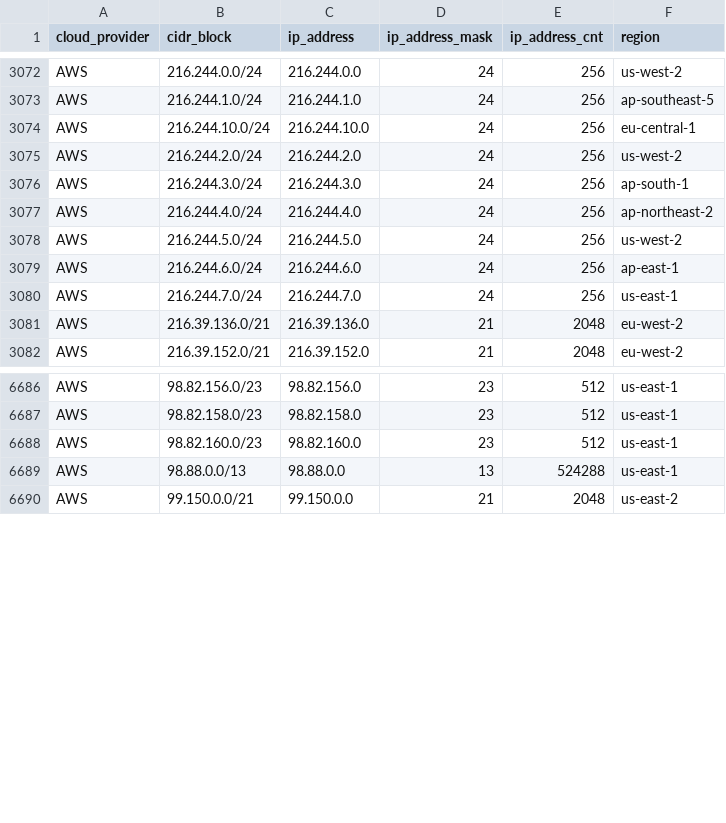
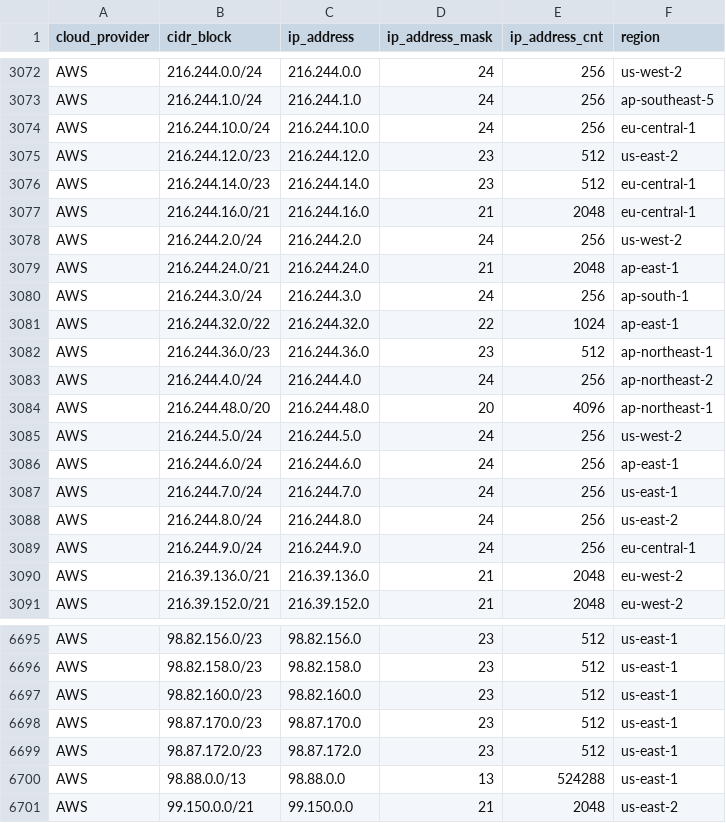
Before and after one commit to danilabs/public-cloud-provider-ip-ranges, a CSV file: data/providers/aws.csv, drawn as a sheet; only a part is shown, gaps mark what is left out.

```diff
--- a/data/providers/aws.csv
+++ b/data/providers/aws.csv
@@ -3074,5 +3074,12 @@ AWS,216.244.1.0/24,216.244.1.0,24,256,ap-southeast-5
 AWS,216.244.10.0/24,216.244.10.0,24,256,eu-central-1
+AWS,216.244.12.0/23,216.244.12.0,23,512,us-east-2
+AWS,216.244.14.0/23,216.244.14.0,23,512,eu-central-1
+AWS,216.244.16.0/21,216.244.16.0,21,2048,eu-central-1
 AWS,216.244.2.0/24,216.244.2.0,24,256,us-west-2
+AWS,216.244.24.0/21,216.244.24.0,21,2048,ap-east-1
 AWS,216.244.3.0/24,216.244.3.0,24,256,ap-south-1
+AWS,216.244.32.0/22,216.244.32.0,22,1024,ap-east-1
+AWS,216.244.36.0/23,216.244.36.0,23,512,ap-northeast-1
 AWS,216.244.4.0/24,216.244.4.0,24,256,ap-northeast-2
+AWS,216.244.48.0/20,216.244.48.0,20,4096,ap-northeast-1
 AWS,216.244.5.0/24,216.244.5.0,24,256,us-west-2
@@ -3080,2 +3087,4 @@ AWS,216.244.6.0/24,216.244.6.0,24,256,ap-east-1
 AWS,216.244.7.0/24,216.244.7.0,24,256,us-east-1
+AWS,216.244.8.0/24,216.244.8.0,24,256,us-east-2
+AWS,216.244.9.0/24,216.244.9.0,24,256,eu-central-1
 AWS,216.39.136.0/21,216.39.136.0,21,2048,eu-west-2
@@ -6688,2 +6697,4 @@ AWS,98.82.158.0/23,98.82.158.0,23,512,us-east-1
 AWS,98.82.160.0/23,98.82.160.0,23,512,us-east-1
+AWS,98.87.170.0/23,98.87.170.0,23,512,us-east-1
+AWS,98.87.172.0/23,98.87.172.0,23,512,us-east-1
 AWS,98.88.0.0/13,98.88.0.0,13,524288,us-east-1
```
Also changed, not shown: 15 other files.
